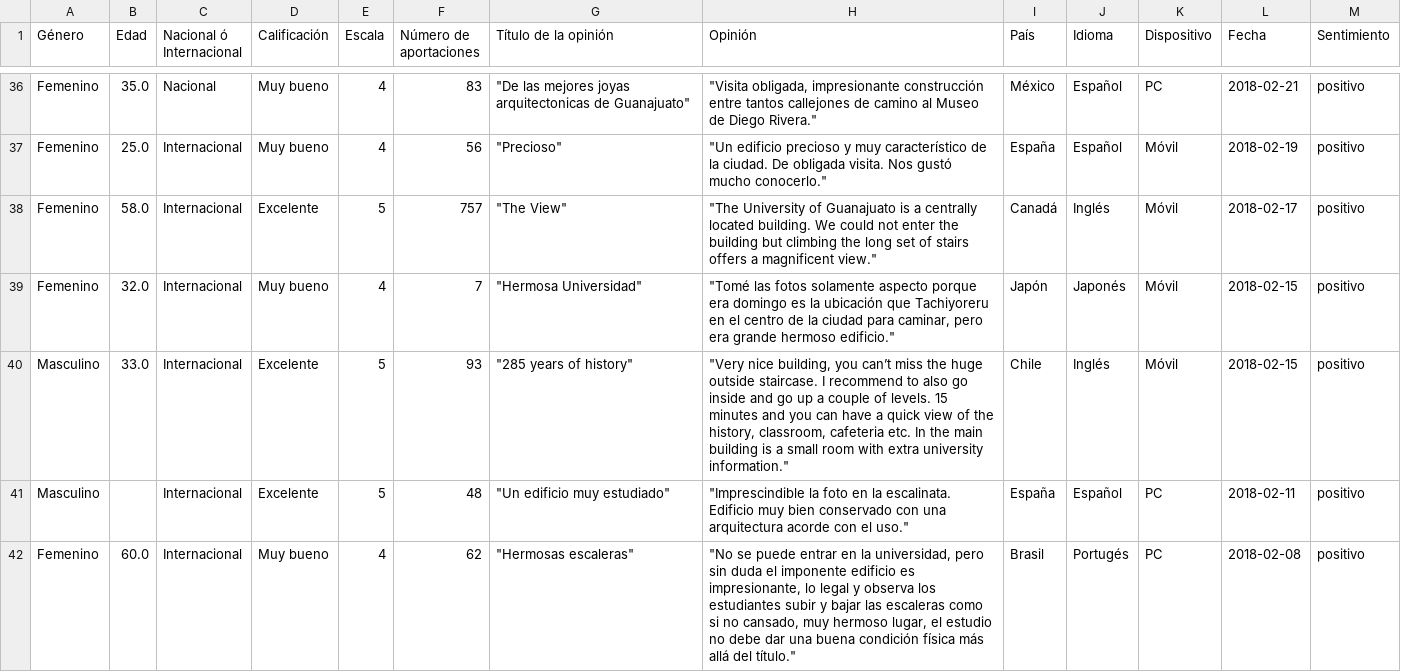
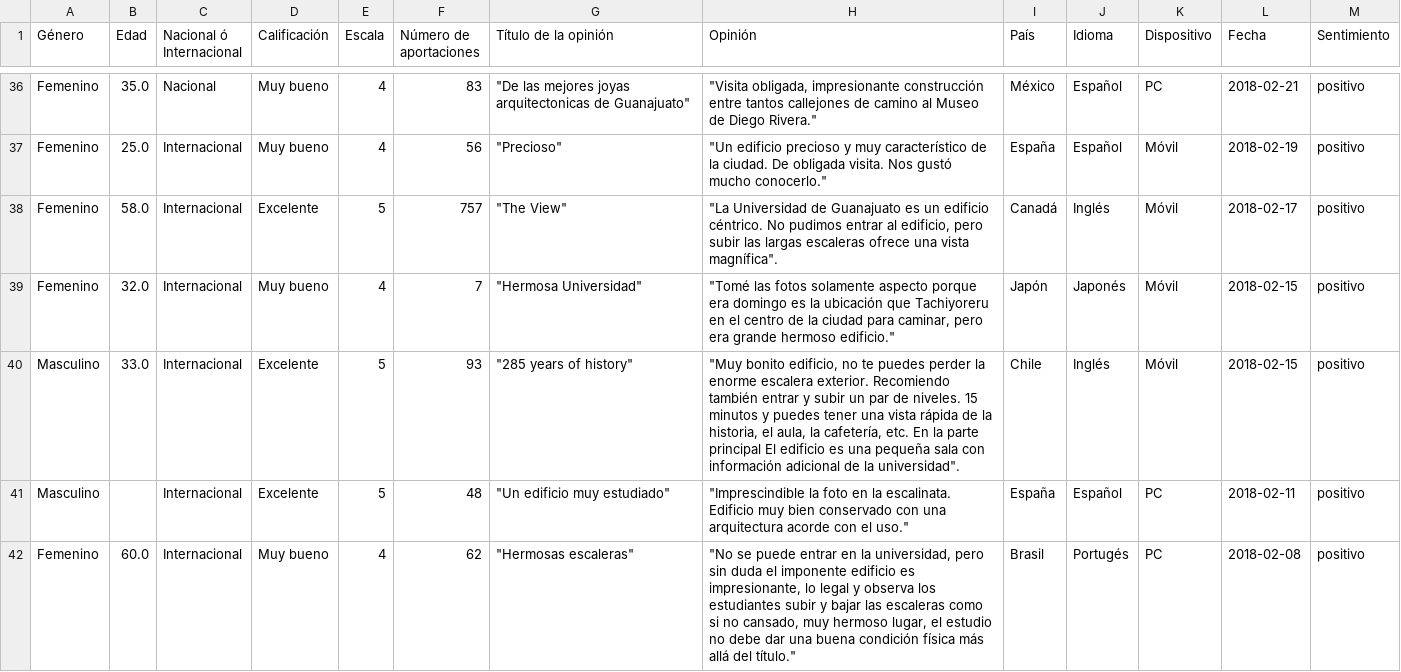
Before and after one commit to UlisesGallardo/NLP, a CSV file: Project01/UniversidaddeGuanajuato.csv, drawn as a sheet; only a part is shown, gaps mark what is left out; the diff covers the shown part only.

```diff
--- a/Project01/UniversidaddeGuanajuato.csv
+++ b/Project01/UniversidaddeGuanajuato.csv
@@ -37,5 +37,5 @@ Femenino,35.0,Nacional,Muy bueno,4,83,"""De las mejores joyas arquitectonicas de
 Femenino,25.0,Internacional,Muy bueno,4,56,"""Precioso""","""Un edificio precioso y muy característico de la ciudad. De obligada visita. Nos gustó mucho conocerlo.""",España,Español,Móvil,2018-02-19,positivo
-Femenino,58.0,Internacional,Excelente,5,757,"""The View""","""The University of Guanajuato is a centrally located building. We could not enter the building but climbing the long set of stairs offers a magnificent view.""",Canadá,Inglés,Móvil,2018-02-17,positivo
+Femenino,58.0,Internacional,Excelente,5,757,"""The View""","""La Universidad de Guanajuato es un edificio céntrico. No pudimos entrar al edificio, pero subir las largas escaleras ofrece una vista magnífica"".",Canadá,Inglés,Móvil,2018-02-17,positivo
 Femenino,32.0,Internacional,Muy bueno,4,7,"""Hermosa Universidad""","""Tomé las fotos solamente aspecto porque era domingo es la ubicación que Tachiyoreru en el centro de la ciudad para caminar, pero era grande hermoso edificio.""",Japón,Japonés,Móvil,2018-02-15,positivo
-Masculino,33.0,Internacional,Excelente,5,93,"""285 years of history""","""Very nice building, you can’t miss the huge outside staircase. I recommend to also go inside and go up a couple of levels. 15 minutes and you can have a quick view of the history, classroom, cafeteria etc. In the main building is a small room with extra university information.""",Chile,Inglés,Móvil,2018-02-15,positivo
+Masculino,33.0,Internacional,Excelente,5,93,"""285 years of history""","""Muy bonito edificio, no te puedes perder la enorme escalera exterior. Recomiendo también entrar y subir un par de niveles. 15 minutos y puedes tener una vista rápida de la historia, el aula, la cafetería, etc. En la parte principal El edificio es una pequeña sala con información adicional de la universidad"".",Chile,Inglés,Móvil,2018-02-15,positivo
 Masculino,,Internacional,Excelente,5,48,"""Un edificio muy estudiado""","""Imprescindible la foto en la escalinata. Edificio muy bien conservado con una arquitectura acorde con el uso.""",España,Español,PC,2018-02-11,positivo
```
Also changed, not shown: 162 edited cells elsewhere in this file, Project01/BasilicaColegiata.csv, 9 other files.
